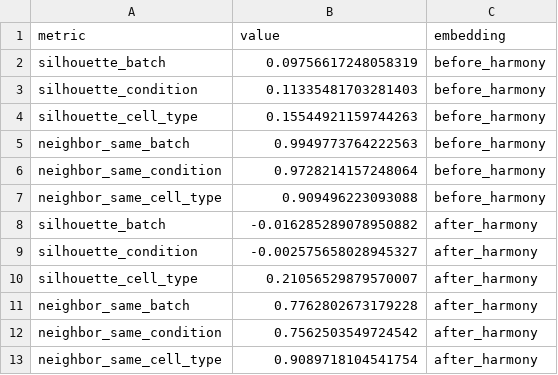
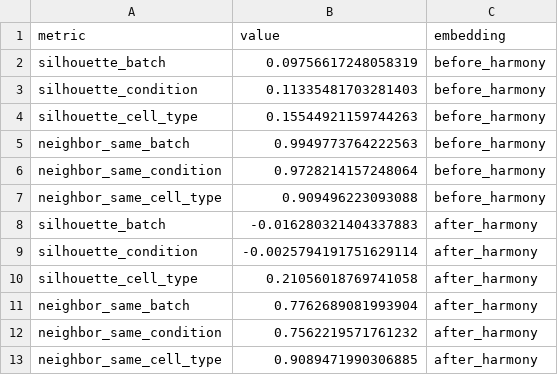
Before and after one commit to ZichenDeng/scRNA-ssl-uncertainty, a CSV file: data/processed/GSE96583_batch_effect_metrics.csv, drawn as a sheet.

```diff
--- a/data/processed/GSE96583_batch_effect_metrics.csv
+++ b/data/processed/GSE96583_batch_effect_metrics.csv
@@ -7,7 +7,7 @@ neighbor_same_condition,0.9728214157248064,before_harmony
 neighbor_same_cell_type,0.909496223093088,before_harmony
-silhouette_batch,-0.016285289078950882,after_harmony
-silhouette_condition,-0.002575658028945327,after_harmony
-silhouette_cell_type,0.21056529879570007,after_harmony
-neighbor_same_batch,0.7762802673179228,after_harmony
-neighbor_same_condition,0.7562503549724542,after_harmony
-neighbor_same_cell_type,0.9089718104541754,after_harmony
+silhouette_batch,-0.016280321404337883,after_harmony
+silhouette_condition,-0.0025794191751629114,after_harmony
+silhouette_cell_type,0.21056018769741058,after_harmony
+neighbor_same_batch,0.7762689081993904,after_harmony
+neighbor_same_condition,0.7562219571761232,after_harmony
+neighbor_same_cell_type,0.9089471990306885,after_harmony
```
Also changed, not shown: 3 other files.
